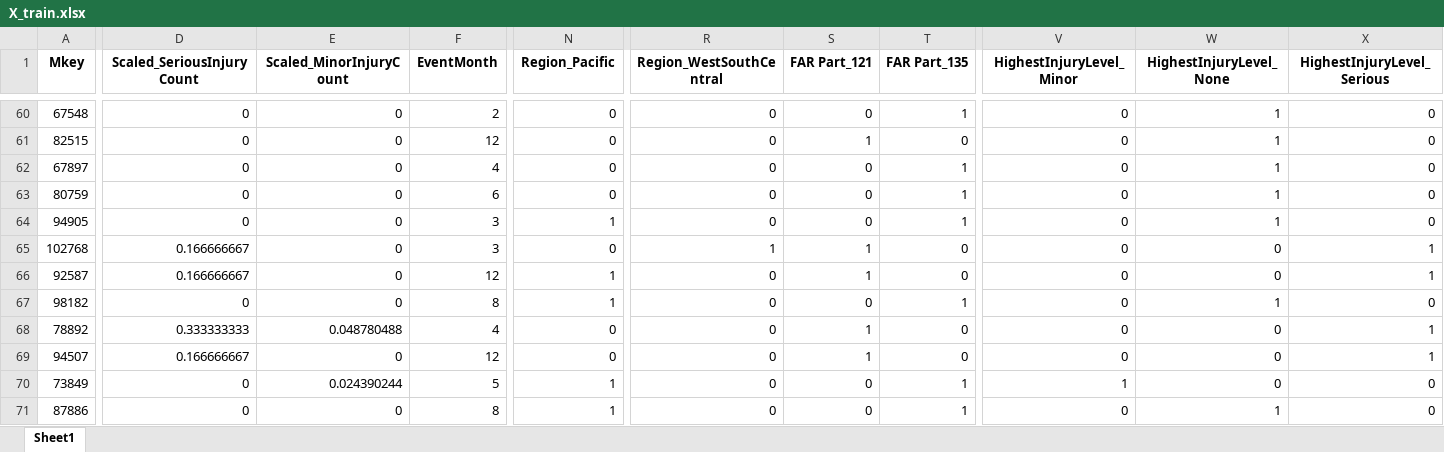
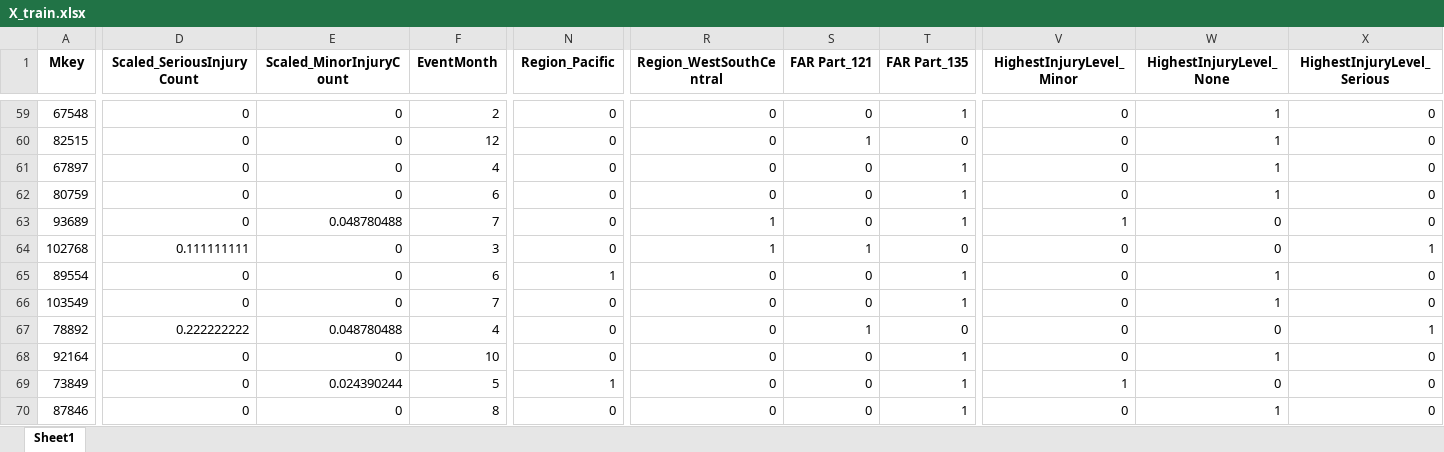
Before and after one commit to ashleyg16/Capstone2, an Excel workbook: data/X_train.xlsx, sheet Sheet1, drawn as a sheet; only a part is shown, gaps mark what is left out; values as stored, in another font and other column widths than the file's, no borders; removed rows and columns are numbered as before the commit, all else as after; rows hold the shown columns only; the diff covers the shown part only; the diff names each change by its address in the sheet, - before the commit and + after, or states it on an @@ line.

```diff
--- a/data/X_train.xlsx (sheet Sheet1)
+++ b/data/X_train.xlsx (sheet Sheet1)
-A63 (Mkey): 94905
+A63 (Mkey): 93689
-E63 (Scaled_MinorInjuryCount): 0
+E63 (Scaled_MinorInjuryCount): 0.048780488
-F63 (EventMonth): 3
+F63 (EventMonth): 7
-N63 (Region_Pacific): 1
+N63 (Region_Pacific): 0
-R63 (Region_WestSouthCentral): 0
+R63 (Region_WestSouthCentral): 1
-V63 (HighestInjuryLevel_Minor): 0
+V63 (HighestInjuryLevel_Minor): 1
-W63 (HighestInjuryLevel_None): 1
+W63 (HighestInjuryLevel_None): 0
-D64 (Scaled_SeriousInjuryCount): 0.166666667
+D64 (Scaled_SeriousInjuryCount): 0.111111111
-A65 (Mkey): 92587
+A65 (Mkey): 89554
-D65 (Scaled_SeriousInjuryCount): 0.166666667
+D65 (Scaled_SeriousInjuryCount): 0
-F65 (EventMonth): 12
+F65 (EventMonth): 6
-S65 (FAR Part_121): 1
+S65 (FAR Part_121): 0
-T65 (FAR Part_135): 0
+T65 (FAR Part_135): 1
-W65 (HighestInjuryLevel_None): 0
+W65 (HighestInjuryLevel_None): 1
-X65 (HighestInjuryLevel_Serious): 1
+X65 (HighestInjuryLevel_Serious): 0
-row 67: 98182 | 0 | 0 | 8 | 1 | 0 | 0 | 1 | 0 | 1 | 0
@@ row 291 moved to row 66: 103549 @@
-D67 (Scaled_SeriousInjuryCount): 0.333333333
+D67 (Scaled_SeriousInjuryCount): 0.222222222
-A68 (Mkey): 94507
+A68 (Mkey): 92164
-D68 (Scaled_SeriousInjuryCount): 0.166666667
+D68 (Scaled_SeriousInjuryCount): 0
-F68 (EventMonth): 12
+F68 (EventMonth): 10
-S68 (FAR Part_121): 1
+S68 (FAR Part_121): 0
-T68 (FAR Part_135): 0
+T68 (FAR Part_135): 1
-W68 (HighestInjuryLevel_None): 0
+W68 (HighestInjuryLevel_None): 1
-X68 (HighestInjuryLevel_Serious): 1
+X68 (HighestInjuryLevel_Serious): 0
-A70 (Mkey): 87886
+A70 (Mkey): 87846
-N70 (Region_Pacific): 1
+N70 (Region_Pacific): 0
```
Also changed, not shown: 20 added rows, 20 removed rows, 18 moved rows and 878 edited cells elsewhere in this sheet, data/X_test.xlsx, data/y_test.xlsx, 1 other file.
